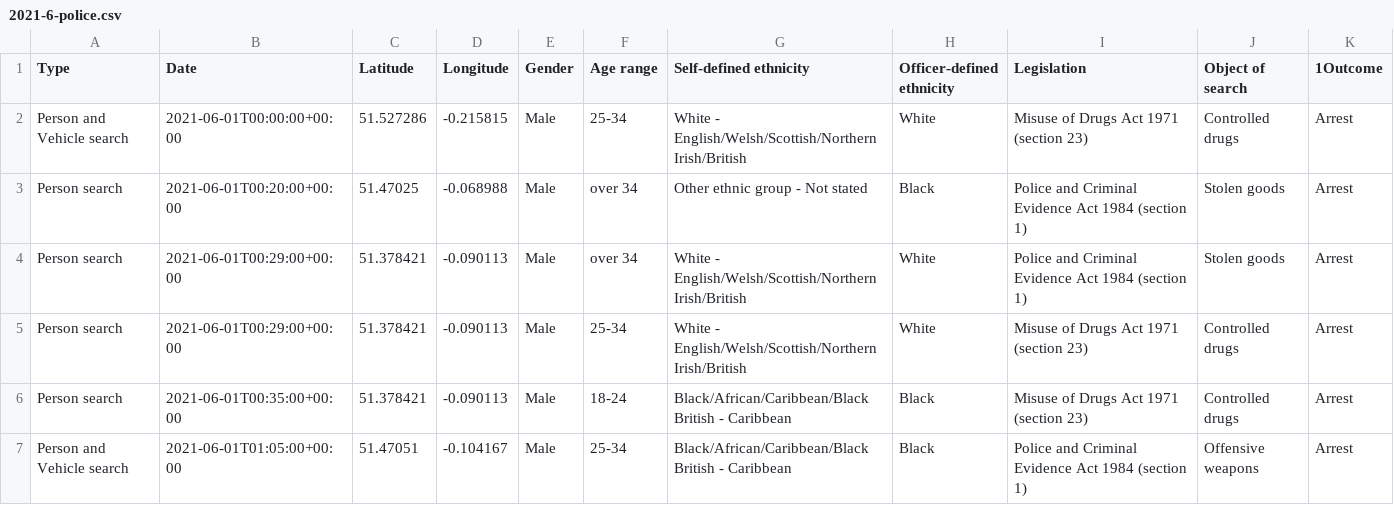
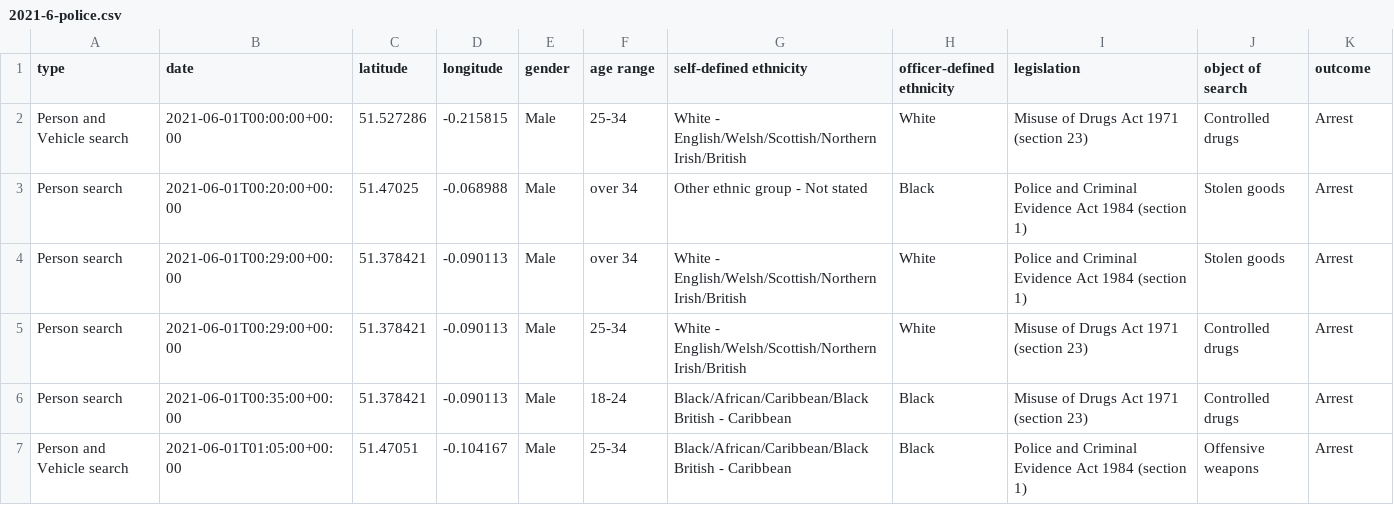
Before and after one commit to schmiedi1/DataVisualization, a CSV file: 2021-6-police.csv, drawn as a sheet; only a part is shown.

Commit message:
Update 2021-6-police.csv

```diff
--- a/2021-6-police.csv
+++ b/2021-6-police.csv
@@ -1,2 +1,2 @@
-Type,Date,Latitude,Longitude,Gender,Age range,Self-defined ethnicity,Officer-defined ethnicity,Legislation,Object of search,1Outcome
+type,date,latitude,longitude,gender,age range,self-defined ethnicity,officer-defined ethnicity,legislation,object of search,outcome
 Person and Vehicle search,2021-06-01T00:00:00+00:00,51.527286,-0.215815,Male,25-34,White - English/Welsh/Scottish/Northern Irish/British,White,Misuse of Drugs Act 1971 (section 23),Controlled drugs,Arrest
```
